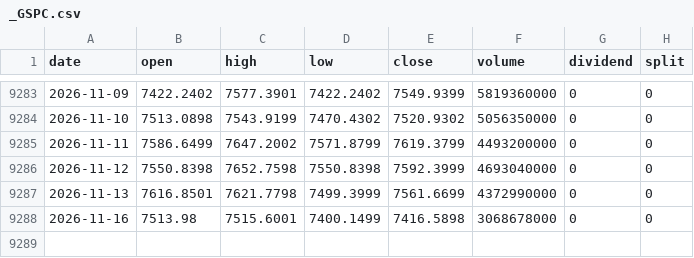
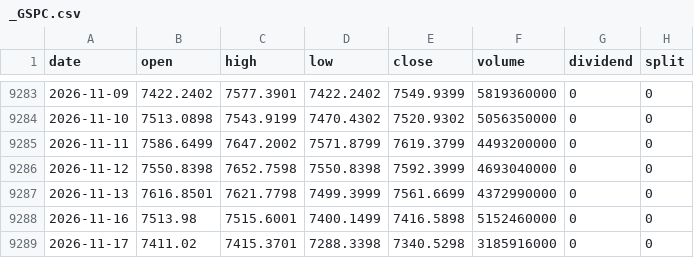
Before and after one commit to adrnnng-cmd/adrnnng, a CSV file: backtest/data/prices/_GSPC.csv, drawn as a sheet; only a part is shown, gaps mark what is left out.

```diff
--- a/backtest/data/prices/_GSPC.csv
+++ b/backtest/data/prices/_GSPC.csv
@@ -9287,2 +9287,3 @@ date,open,high,low,close,volume,dividend,split
 2026-11-13,7616.8501,7621.7798,7499.3999,7561.6699,4372990000,0,0
-2026-11-16,7513.98,7515.6001,7400.1499,7416.5898,3068678000,0,0
+2026-11-16,7513.98,7515.6001,7400.1499,7416.5898,5152460000,0,0
+2026-11-17,7411.02,7415.3701,7288.3398,7340.5298,3185916000,0,0
```
Also changed, not shown: backtest/data/prices/BTC-USD.csv, backtest/data/prices/COST.csv, 46 other files.
